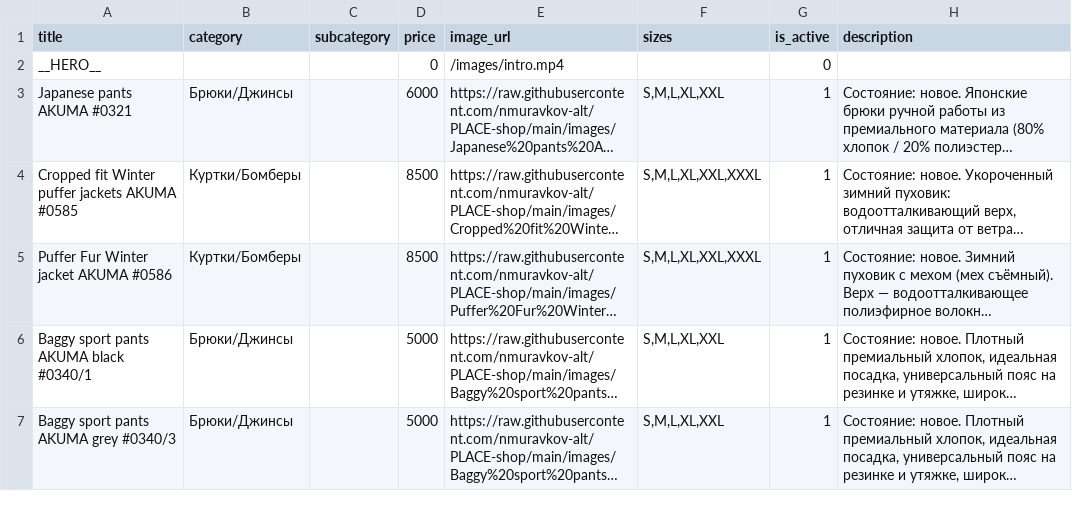
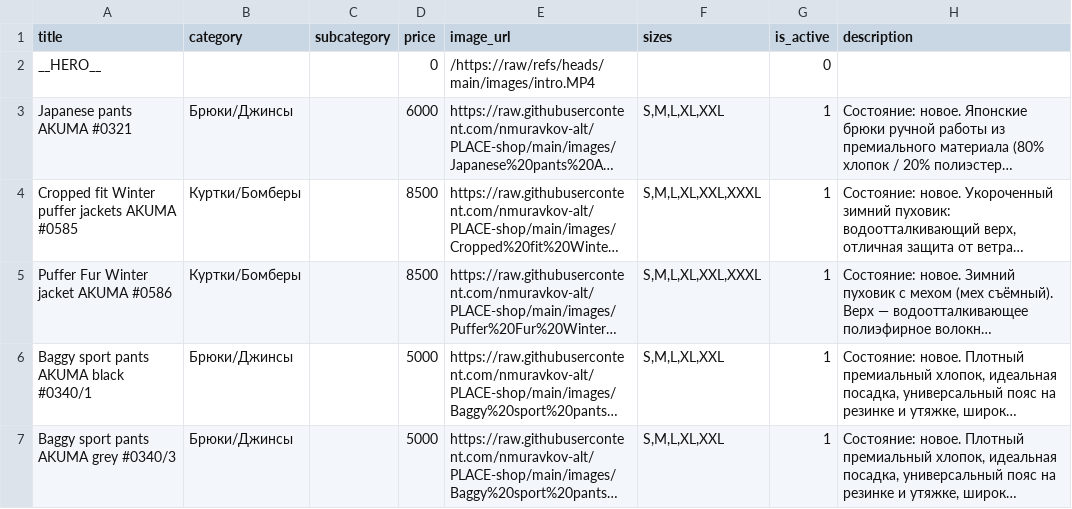
Before and after one commit to nmuravkov-alt/muraplaceminiapp, a CSV file: products_akuma.csv, drawn as a sheet; only a part is shown; long unchanged cells end in …; the diff names each change by its address in the sheet, - before the commit and + after, or states it on an @@ line.

Commit message:
Update products_akuma.csv

```diff
--- a/products_akuma.csv
+++ b/products_akuma.csv
-E2 (image_url): /images/intro.mp4
+E2 (image_url): /https://raw/refs/heads/main/images/intro.MP4
```
